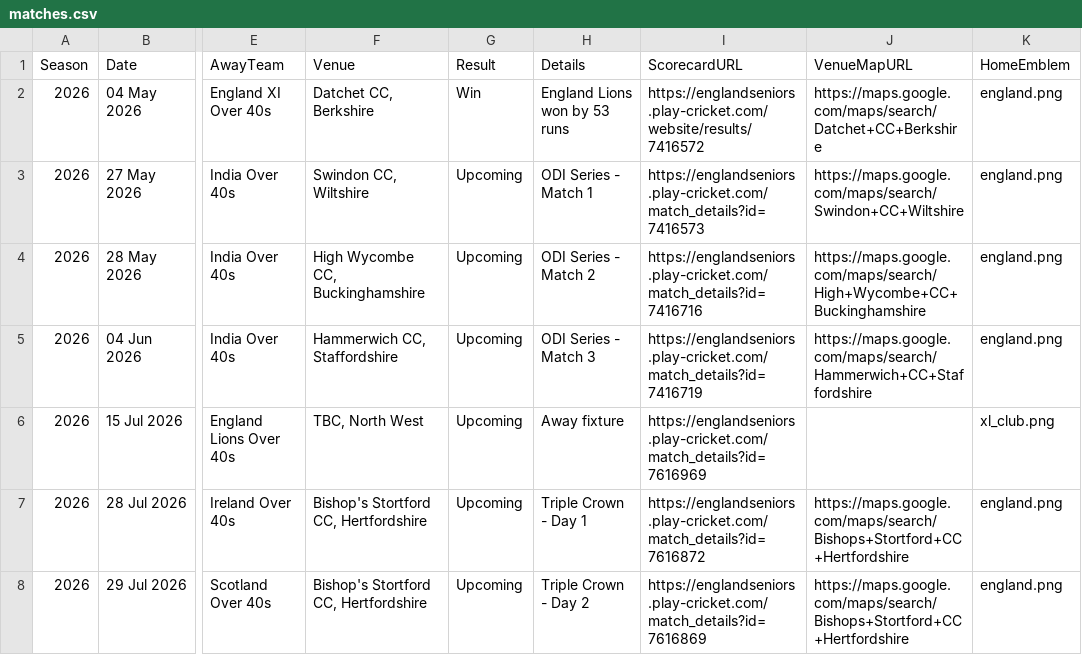
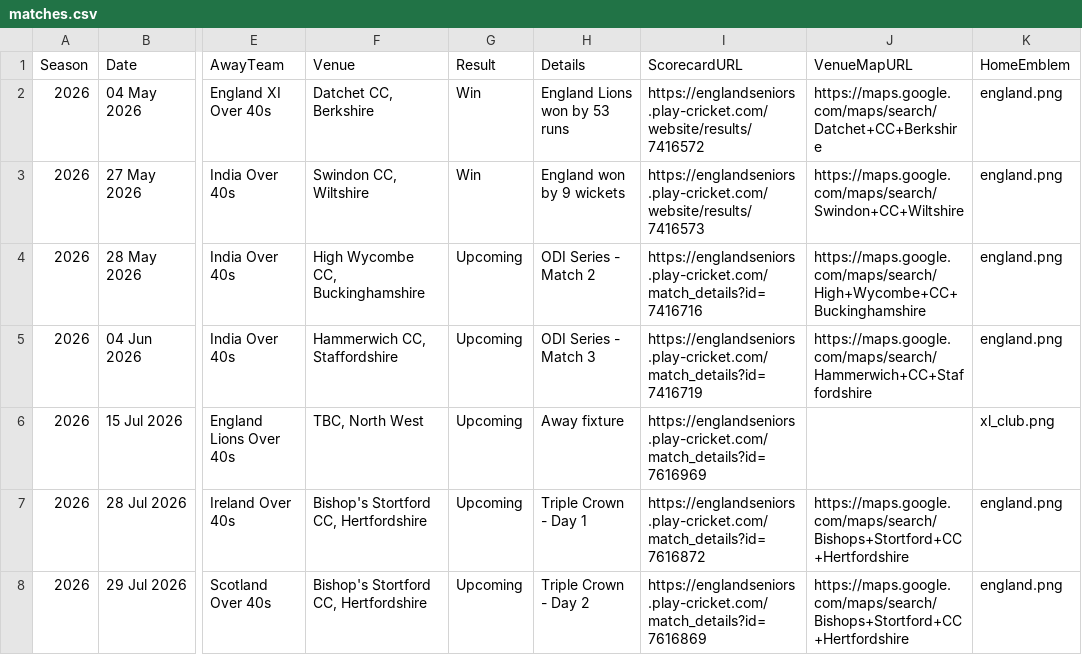
Before and after one commit to Eng40sCricket/eo40s-fixtures, a CSV file: matches.csv, drawn as a sheet; only a part is shown, gaps mark what is left out; the diff names each change by its address in the sheet, - before the commit and + after, or states it on an @@ line.

Commit message:
Match admin: result for England Over 40s v India Over 40s (27 May 2026) — Win

```diff
--- a/matches.csv
+++ b/matches.csv
-G3 (Result): Upcoming
+G3 (Result): Win
-H3 (Details): ODI Series - Match 1
+H3 (Details): England won by 9 wickets
-I3 (ScorecardURL): https://englandseniors.play-cricket.com/match_details?id=7416573
+I3 (ScorecardURL): https://englandseniors.play-cricket.com/website/results/7416573
```
